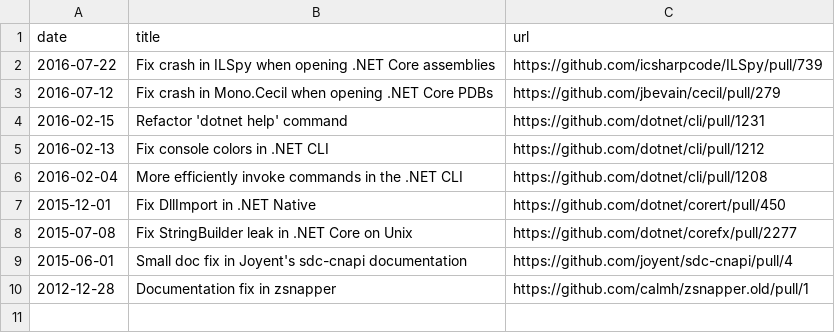
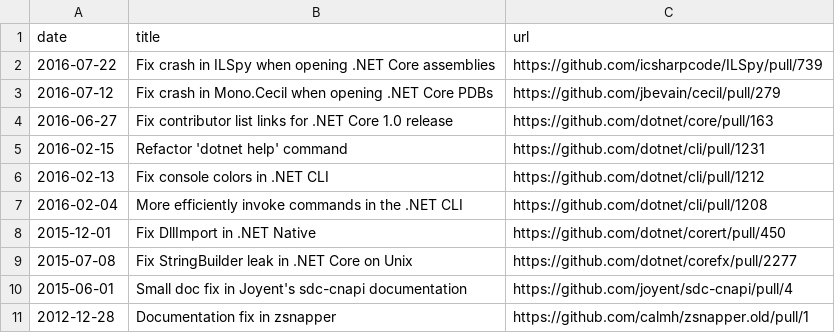
Before and after one commit to AustinWise/austinwise.github.com, a CSV file: _data/pull_requests.csv, drawn as a sheet.

Commit message:
One more pull request.

```diff
--- a/_data/pull_requests.csv
+++ b/_data/pull_requests.csv
@@ -3,2 +3,3 @@ date,title,url
 2016-07-12,Fix crash in Mono.Cecil when opening .NET Core PDBs,https://github.com/jbevain/cecil/pull/279
+2016-06-27,Fix contributor list links for .NET Core 1.0 release,https://github.com/dotnet/core/pull/163
 2016-02-15,Refactor 'dotnet help' command,https://github.com/dotnet/cli/pull/1231
```
